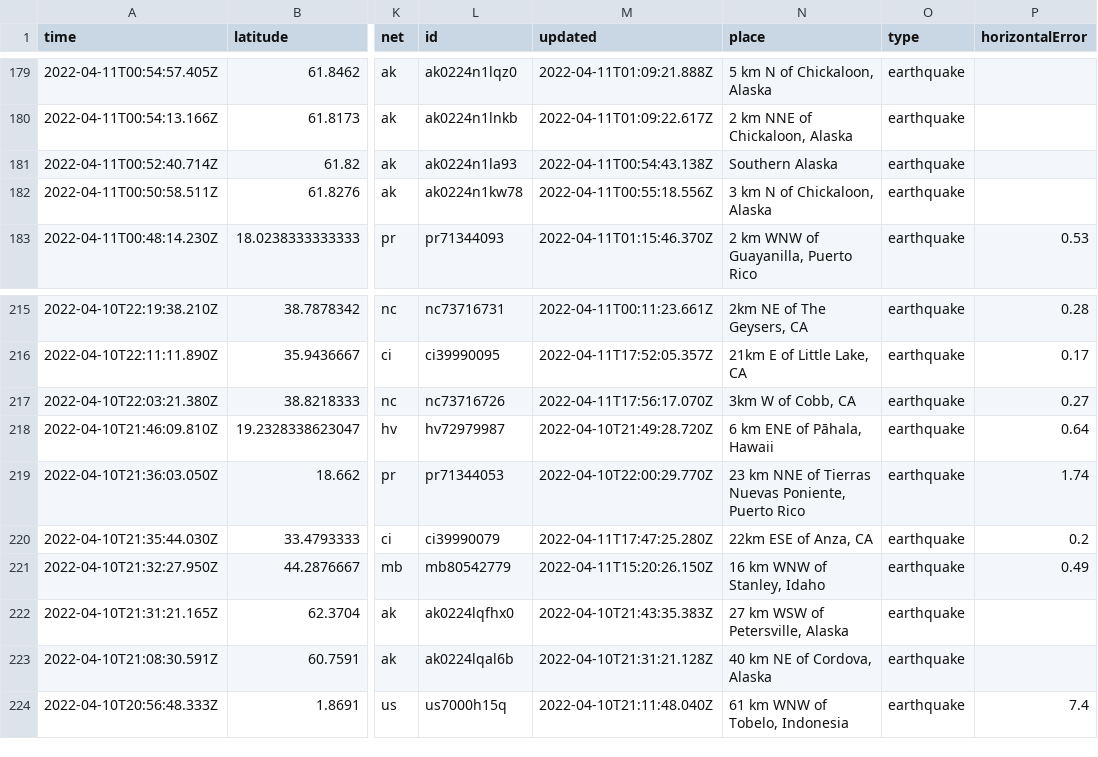
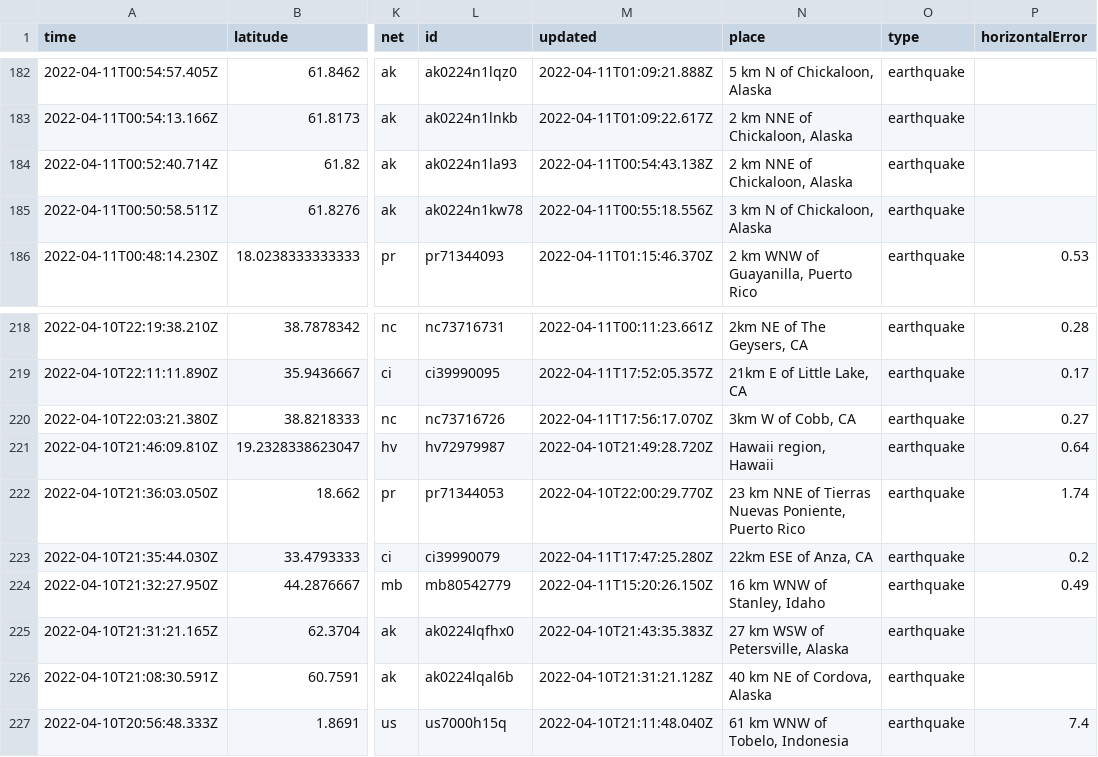
Before and after one commit to awallender/nicar22-github-actions, a CSV file: usgs_current.csv, drawn as a sheet; only a part is shown, gaps mark what is left out; addresses are those after the commit; the diff covers the shown part only; the diff names each change by its address in the sheet, - before the commit and + after, or states it on an @@ line.

```diff
--- a/usgs_current.csv
+++ b/usgs_current.csv
-N184 (place): Southern Alaska
+N184 (place): 2 km NNE of Chickaloon, Alaska
-N221 (place): 6 km ENE of Pāhala, Hawaii
+N221 (place): Hawaii region, Hawaii
```
Also changed, not shown: 4 added rows, 2 removed rows and 8 edited cells elsewhere in this file, 1 other file.
